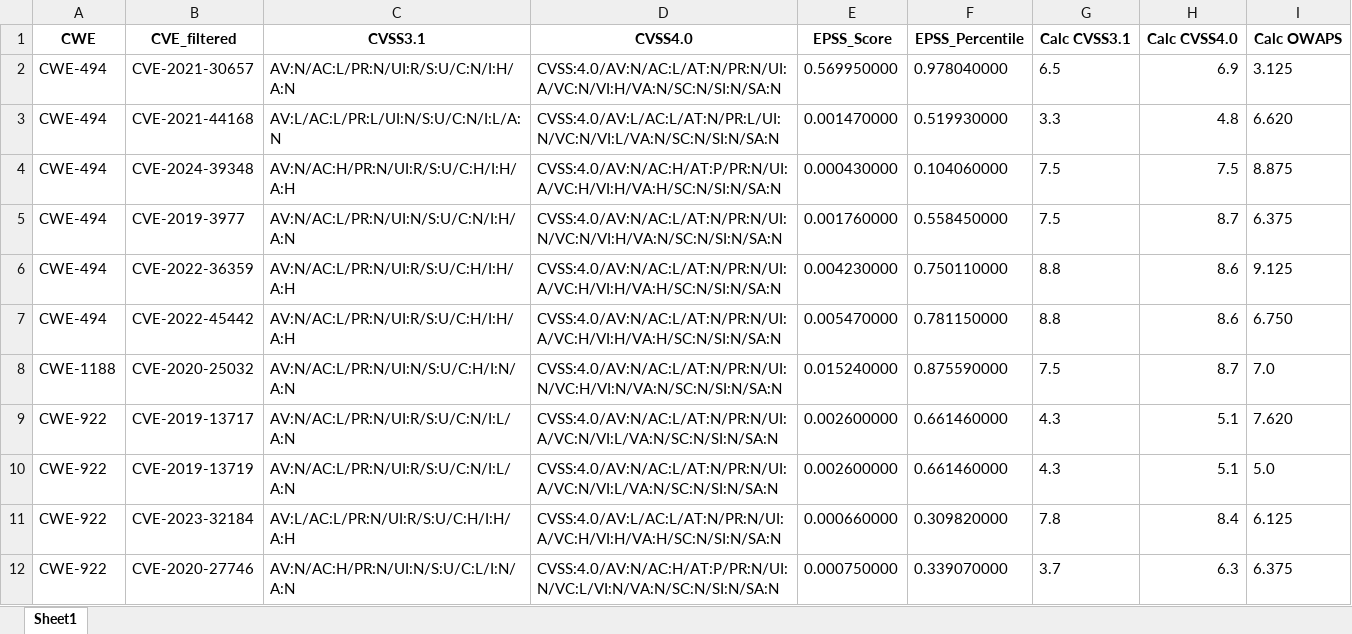
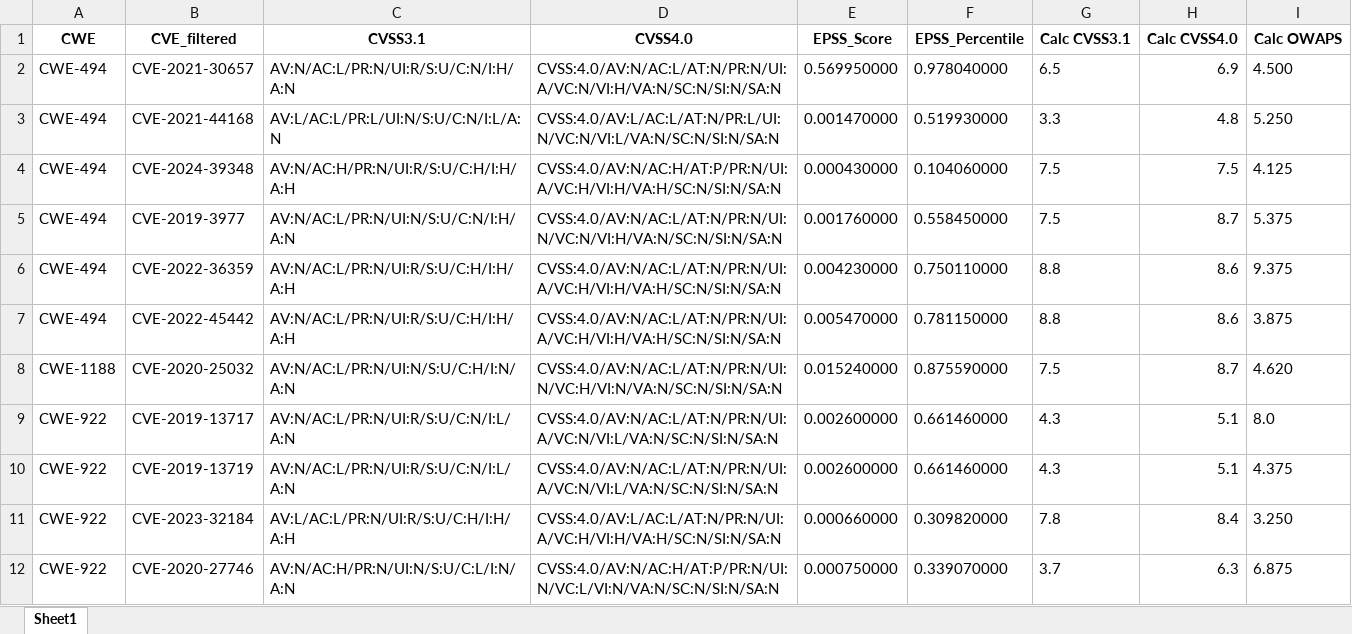
Before and after one commit to twentyoneh/CVSS_EPSS_OWASP, an Excel workbook: out/cwe_with_epss_cvss.xlsx, sheet Sheet1, drawn as a sheet; values as stored, in another font and other column widths than the file's, no borders; the diff names each change by its address in the sheet, - before the commit and + after, or states it on an @@ line.

```diff
--- a/out/cwe_with_epss_cvss.xlsx (sheet Sheet1)
+++ b/out/cwe_with_epss_cvss.xlsx (sheet Sheet1)
-I2 (Calc OWAPS): 3.125
+I2 (Calc OWAPS): 4.500
-I3 (Calc OWAPS): 6.620
+I3 (Calc OWAPS): 5.250
-I4 (Calc OWAPS): 8.875
+I4 (Calc OWAPS): 4.125
-I5 (Calc OWAPS): 6.375
+I5 (Calc OWAPS): 5.375
-I6 (Calc OWAPS): 9.125
+I6 (Calc OWAPS): 9.375
-I7 (Calc OWAPS): 6.750
+I7 (Calc OWAPS): 3.875
-I8 (Calc OWAPS): 7.0
+I8 (Calc OWAPS): 4.620
-I9 (Calc OWAPS): 7.620
+I9 (Calc OWAPS): 8.0
-I10 (Calc OWAPS): 5.0
+I10 (Calc OWAPS): 4.375
-I11 (Calc OWAPS): 6.125
+I11 (Calc OWAPS): 3.250
-I12 (Calc OWAPS): 6.375
+I12 (Calc OWAPS): 6.875
```
Also changed, not shown: input/cwe_to_cve_filtered.xlsx, input/output_table.xlsx, 5 other files.
